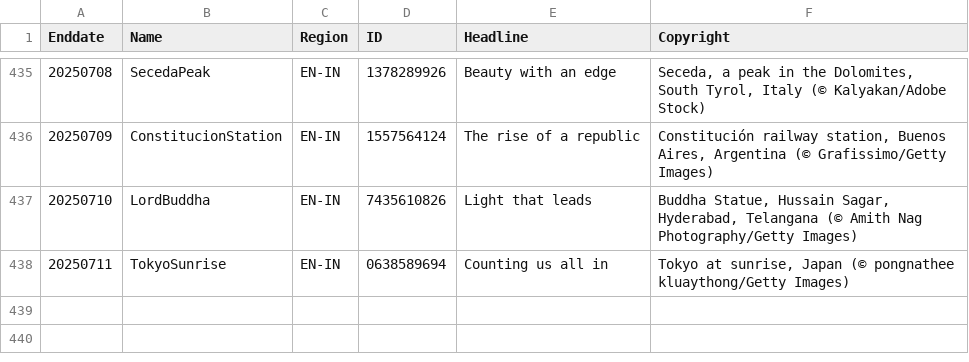
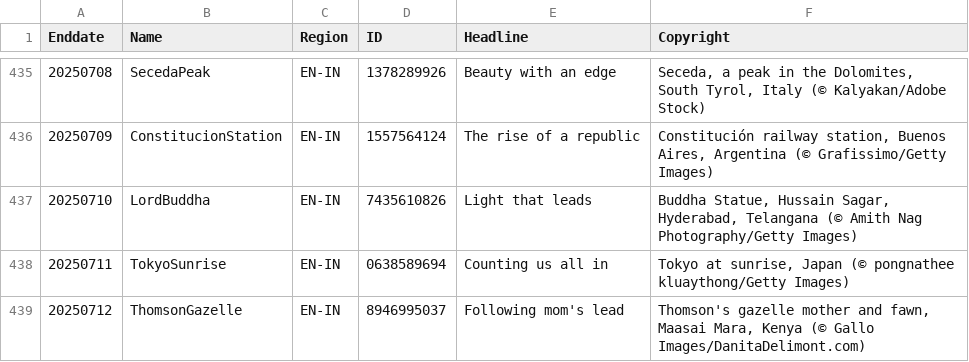
Before and after one commit to taumasyang/imageArchive, a CSV file: metadata/EN-IN.csv, drawn as a sheet; only a part is shown, gaps mark what is left out; the diff names each change by its address in the sheet, - before the commit and + after, or states it on an @@ line.

```diff
--- a/metadata/EN-IN.csv
+++ b/metadata/EN-IN.csv
+row 439: 20250712 | ThomsonGazelle | EN-IN | 8946995037 | Following mom's lead | Thomson's gazelle mother and fawn, Maasai Mara, Kenya (© Gallo Images/DanitaDelimont.com)
```
Also changed, not shown: metadata/EN-US.csv, metadata/ES-ES.csv, 10 other files.
